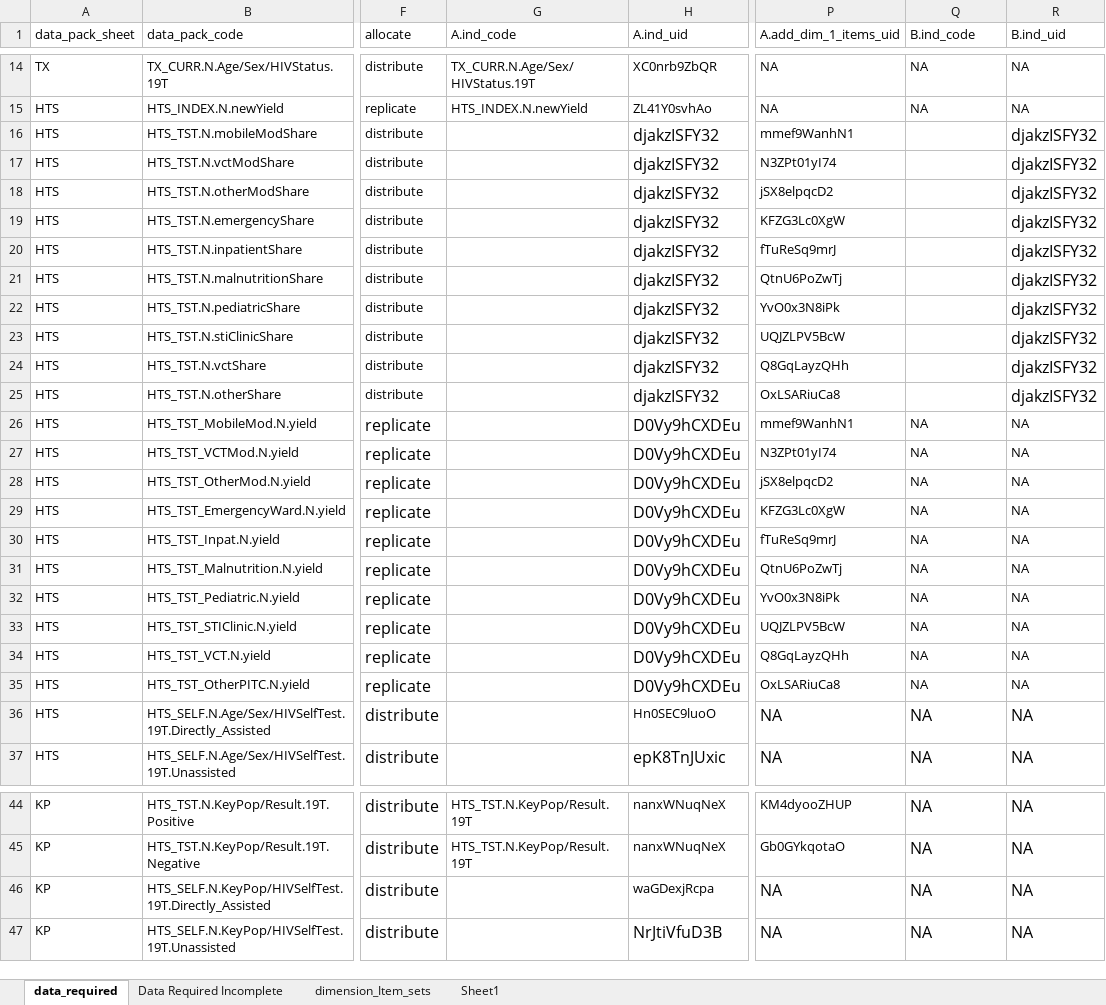
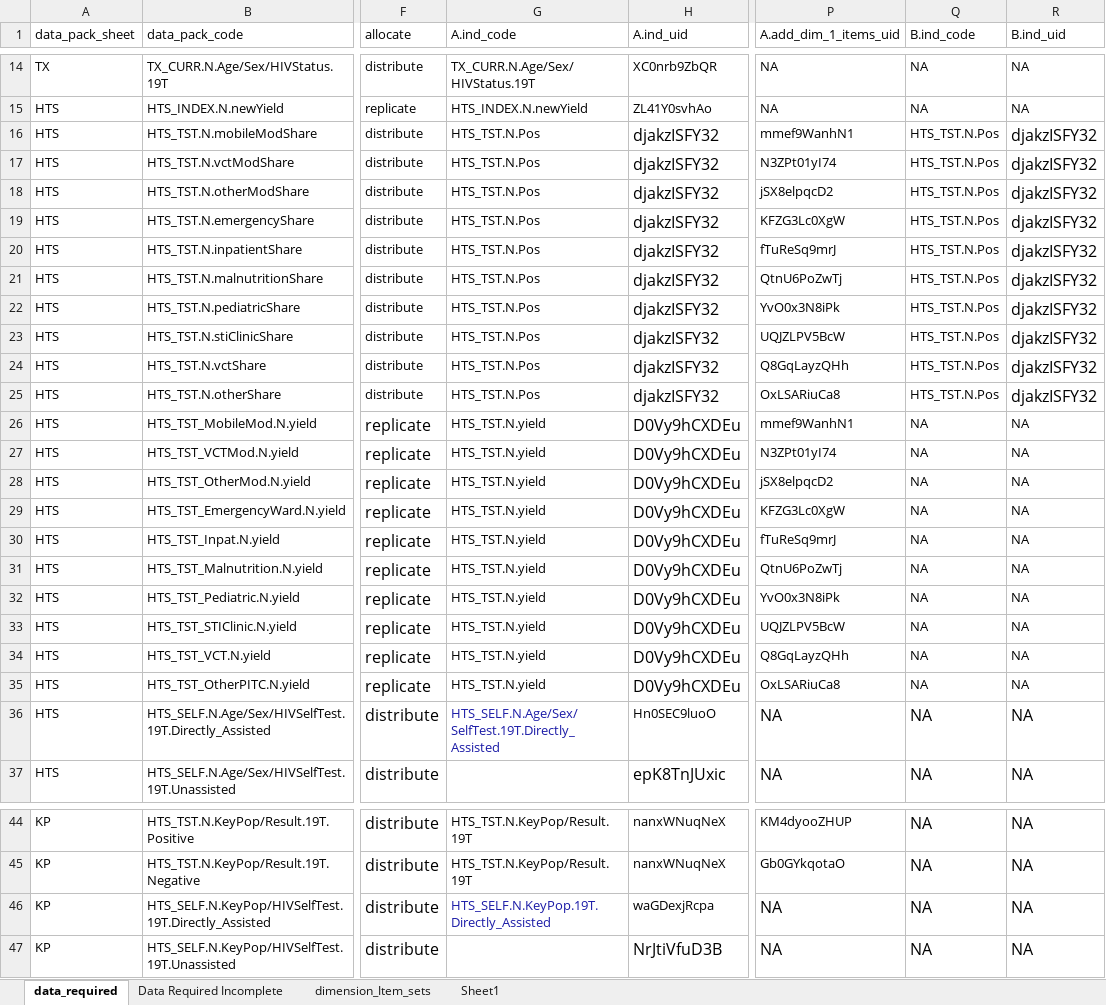
Before and after one commit to pepfar-datim/data-pack-commons, an Excel workbook: data-raw/model_calculations/model_calculations.xlsx, sheet data_required, drawn as a sheet; only a part is shown, gaps mark what is left out; values as stored, in another font and other column widths than the file's, no borders; the diff names each change by its address in the sheet, - before the commit and + after, or states it on an @@ line.

Commit message:
Add indicator codes for hts_tst items

```diff
--- a/data-raw/model_calculations/model_calculations.xlsx (sheet data_required)
+++ b/data-raw/model_calculations/model_calculations.xlsx (sheet data_required)
-G16:G25 (A.ind_code): (empty)
+G16:G25 (A.ind_code): HTS_TST.N.Pos
-Q16:Q25 (B.ind_code): (empty)
+Q16:Q25 (B.ind_code): HTS_TST.N.Pos
-G26:G35 (A.ind_code): (empty)
+G26:G35 (A.ind_code): HTS_TST.N.yield
-G36 (A.ind_code): (empty)
+G36 (A.ind_code): HTS_SELF.N.Age/Sex/SelfTest.19T.Directly_Assisted
-G46 (A.ind_code): (empty)
+G46 (A.ind_code): HTS_SELF.N.KeyPop.19T.Directly_Assisted
```
Also changed, not shown: 1 other file.
